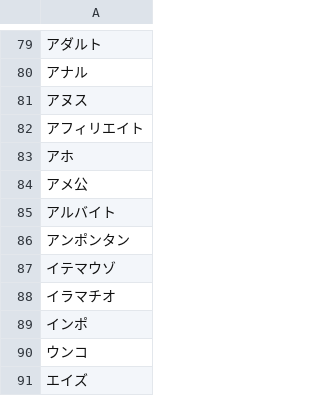
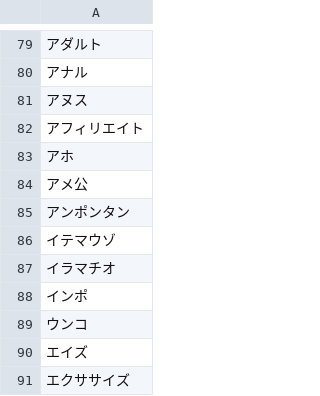
Before and after one commit to Sagiri777/BAWordListMoniter, a CSV file: lists/blacklist.csv, drawn as a sheet; only a part is shown, gaps mark what is left out; the shorter side is filled out with more unchanged rows; the diff names each change by its address in the sheet, - before the commit and + after, or states it on an @@ line.

```diff
--- a/lists/blacklist.csv
+++ b/lists/blacklist.csv
-row 85: アルバイト
```
Also changed, not shown: lists/whitelist.csv.
